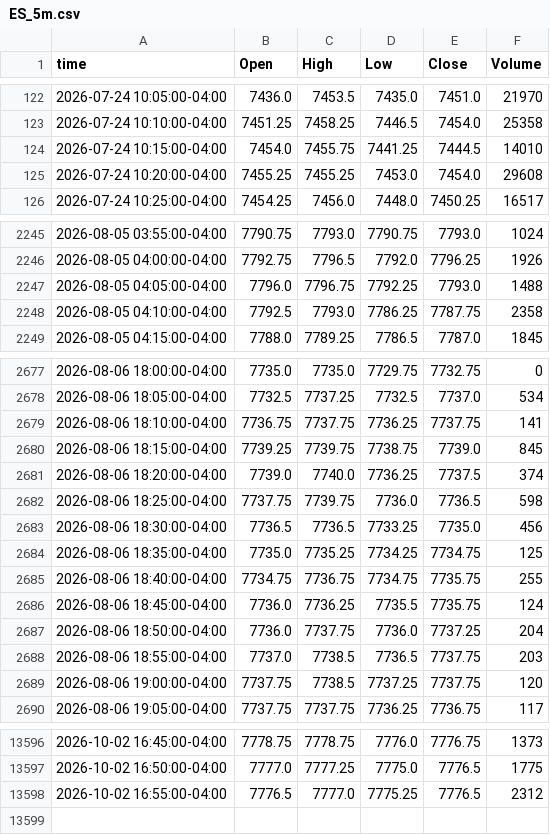
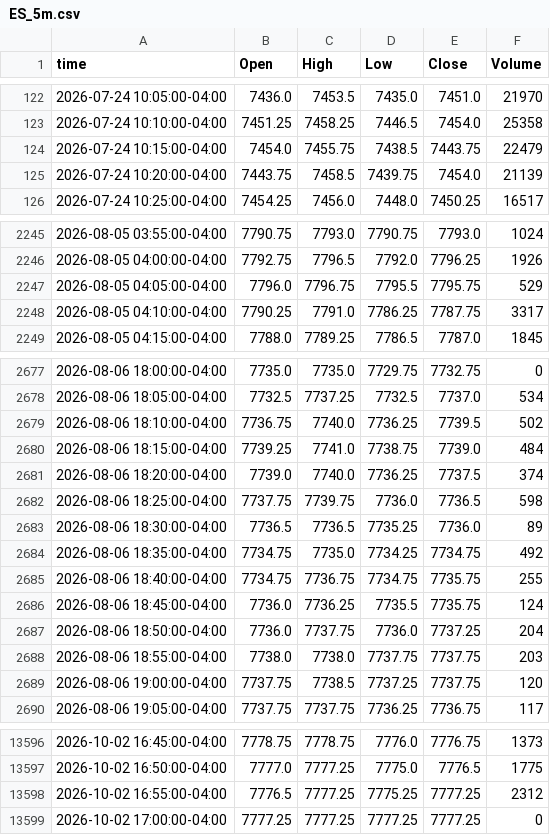
Before and after one commit to ductran1987/pharmd-bars, a CSV file: bars/ES_5m.csv, drawn as a sheet; only a part is shown, gaps mark what is left out; the diff covers the shown part only.

```diff
--- a/bars/ES_5m.csv
+++ b/bars/ES_5m.csv
@@ -123,4 +123,4 @@ time,Open,High,Low,Close,Volume
 2026-07-24 10:10:00-04:00,7451.25,7458.25,7446.5,7454.0,25358
-2026-07-24 10:15:00-04:00,7454.0,7455.75,7441.25,7444.5,14010
-2026-07-24 10:20:00-04:00,7455.25,7455.25,7453.0,7454.0,29608
+2026-07-24 10:15:00-04:00,7454.0,7455.75,7438.5,7443.75,22479
+2026-07-24 10:20:00-04:00,7443.75,7458.5,7439.75,7454.0,21139
 2026-07-24 10:25:00-04:00,7454.25,7456.0,7448.0,7450.25,16517
@@ -2246,4 +2246,4 @@ time,Open,High,Low,Close,Volume
 2026-08-05 04:00:00-04:00,7792.75,7796.5,7792.0,7796.25,1926
-2026-08-05 04:05:00-04:00,7796.0,7796.75,7792.25,7793.0,1488
-2026-08-05 04:10:00-04:00,7792.5,7793.0,7786.25,7787.75,2358
+2026-08-05 04:05:00-04:00,7796.0,7796.75,7795.5,7795.75,529
+2026-08-05 04:10:00-04:00,7790.25,7791.0,7786.25,7787.75,3317
 2026-08-05 04:15:00-04:00,7788.0,7789.25,7786.5,7787.0,1845
@@ -2678,8 +2678,8 @@ time,Open,High,Low,Close,Volume
 2026-08-06 18:05:00-04:00,7732.5,7737.25,7732.5,7737.0,534
-2026-08-06 18:10:00-04:00,7736.75,7737.75,7736.25,7737.75,141
-2026-08-06 18:15:00-04:00,7739.25,7739.75,7738.75,7739.0,845
+2026-08-06 18:10:00-04:00,7736.75,7740.0,7736.25,7739.5,502
+2026-08-06 18:15:00-04:00,7739.25,7741.0,7738.75,7739.0,484
 2026-08-06 18:20:00-04:00,7739.0,7740.0,7736.25,7737.5,374
 2026-08-06 18:25:00-04:00,7737.75,7739.75,7736.0,7736.5,598
-2026-08-06 18:30:00-04:00,7736.5,7736.5,7733.25,7735.0,456
-2026-08-06 18:35:00-04:00,7735.0,7735.25,7734.25,7734.75,125
+2026-08-06 18:30:00-04:00,7736.5,7736.5,7735.25,7736.0,89
+2026-08-06 18:35:00-04:00,7734.75,7735.0,7734.25,7734.75,492
 2026-08-06 18:40:00-04:00,7734.75,7736.75,7734.75,7735.75,255
@@ -2687,3 +2687,3 @@ time,Open,High,Low,Close,Volume
 2026-08-06 18:50:00-04:00,7736.0,7737.75,7736.0,7737.25,204
-2026-08-06 18:55:00-04:00,7737.0,7738.5,7736.5,7737.75,203
+2026-08-06 18:55:00-04:00,7738.0,7738.0,7737.75,7737.75,203
 2026-08-06 19:00:00-04:00,7737.75,7738.5,7737.25,7737.75,120
@@ -13597,2 +13597,3 @@ time,Open,High,Low,Close,Volume
 2026-10-02 16:50:00-04:00,7777.0,7777.25,7775.0,7776.5,1775
-2026-10-02 16:55:00-04:00,7776.5,7777.0,7775.25,7776.5,2312
+2026-10-02 16:55:00-04:00,7776.5,7777.25,7775.25,7777.25,2312
+2026-10-02 17:00:00-04:00,7777.25,7777.25,7777.25,7777.25,0
```
Also changed, not shown: 24 edited cells elsewhere in this file, bars/ES_1h.csv, bars/NQ_1h.csv, 1 other file.
